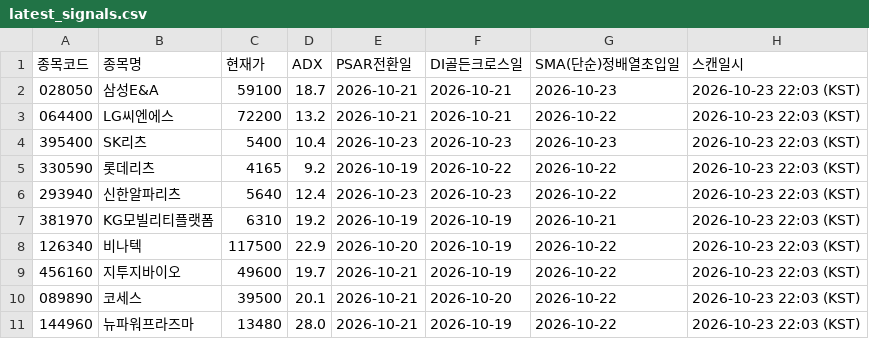
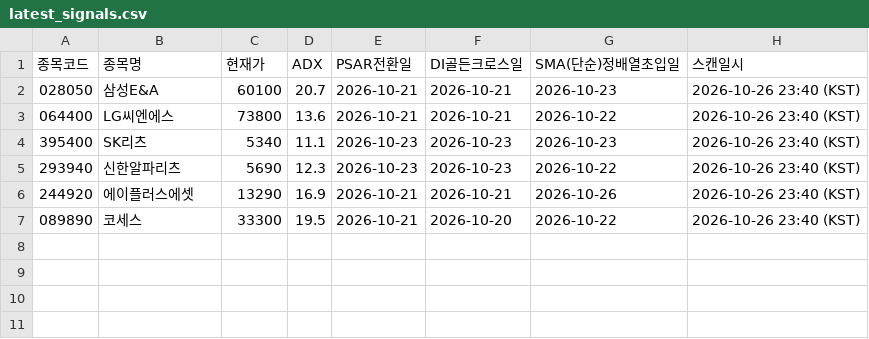
Before and after one commit to CSKIM12/DMI_PSAR_MA_signal, a CSV file: results/latest_signals.csv, drawn as a sheet.

```diff
--- a/results/latest_signals.csv
+++ b/results/latest_signals.csv
@@ -1,11 +1,7 @@
 종목코드,종목명,현재가,ADX,PSAR전환일,DI골든크로스일,SMA(단순)정배열초입일,스캔일시
-028050,삼성E&A,59100,18.7,2026-10-21,2026-10-21,2026-10-23,2026-10-23 22:03 (KST)
-064400,LG씨엔에스,72200,13.2,2026-10-21,2026-10-21,2026-10-22,2026-10-23 22:03 (KST)
-395400,SK리츠,5400,10.4,2026-10-23,2026-10-23,2026-10-23,2026-10-23 22:03 (KST)
-330590,롯데리츠,4165,9.2,2026-10-19,2026-10-22,2026-10-22,2026-10-23 22:03 (KST)
-293940,신한알파리츠,5640,12.4,2026-10-23,2026-10-23,2026-10-22,2026-10-23 22:03 (KST)
-381970,KG모빌리티플랫폼,6310,19.2,2026-10-19,2026-10-19,2026-10-21,2026-10-23 22:03 (KST)
-126340,비나텍,117500,22.9,2026-10-20,2026-10-19,2026-10-22,2026-10-23 22:03 (KST)
-456160,지투지바이오,49600,19.7,2026-10-21,2026-10-19,2026-10-22,2026-10-23 22:03 (KST)
-089890,코세스,39500,20.1,2026-10-21,2026-10-20,2026-10-22,2026-10-23 22:03 (KST)
-144960,뉴파워프라즈마,13480,28.0,2026-10-21,2026-10-19,2026-10-22,2026-10-23 22:03 (KST)
+028050,삼성E&A,60100,20.7,2026-10-21,2026-10-21,2026-10-23,2026-10-26 23:40 (KST)
+064400,LG씨엔에스,73800,13.6,2026-10-21,2026-10-21,2026-10-22,2026-10-26 23:40 (KST)
+395400,SK리츠,5340,11.1,2026-10-23,2026-10-23,2026-10-23,2026-10-26 23:40 (KST)
+293940,신한알파리츠,5690,12.3,2026-10-23,2026-10-23,2026-10-22,2026-10-26 23:40 (KST)
+244920,에이플러스에셋,13290,16.9,2026-10-21,2026-10-21,2026-10-26,2026-10-26 23:40 (KST)
+089890,코세스,33300,19.5,2026-10-21,2026-10-20,2026-10-22,2026-10-26 23:40 (KST)
```
Also changed, not shown: 1 other file.
